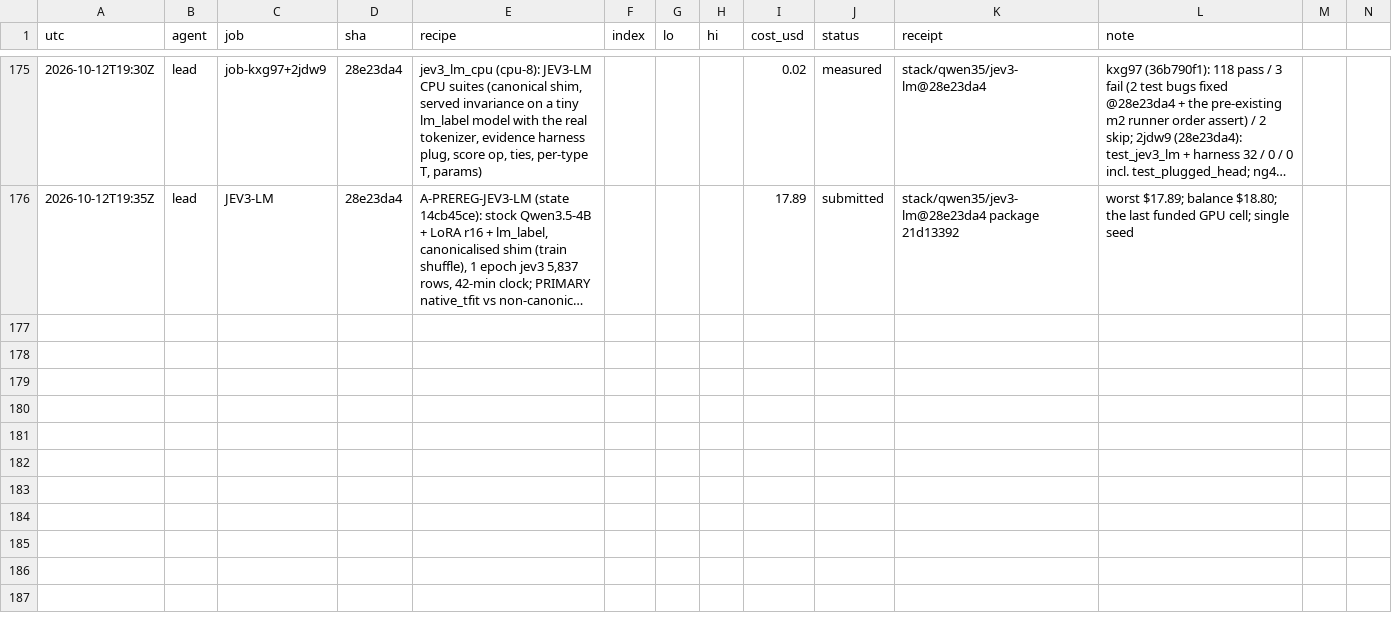
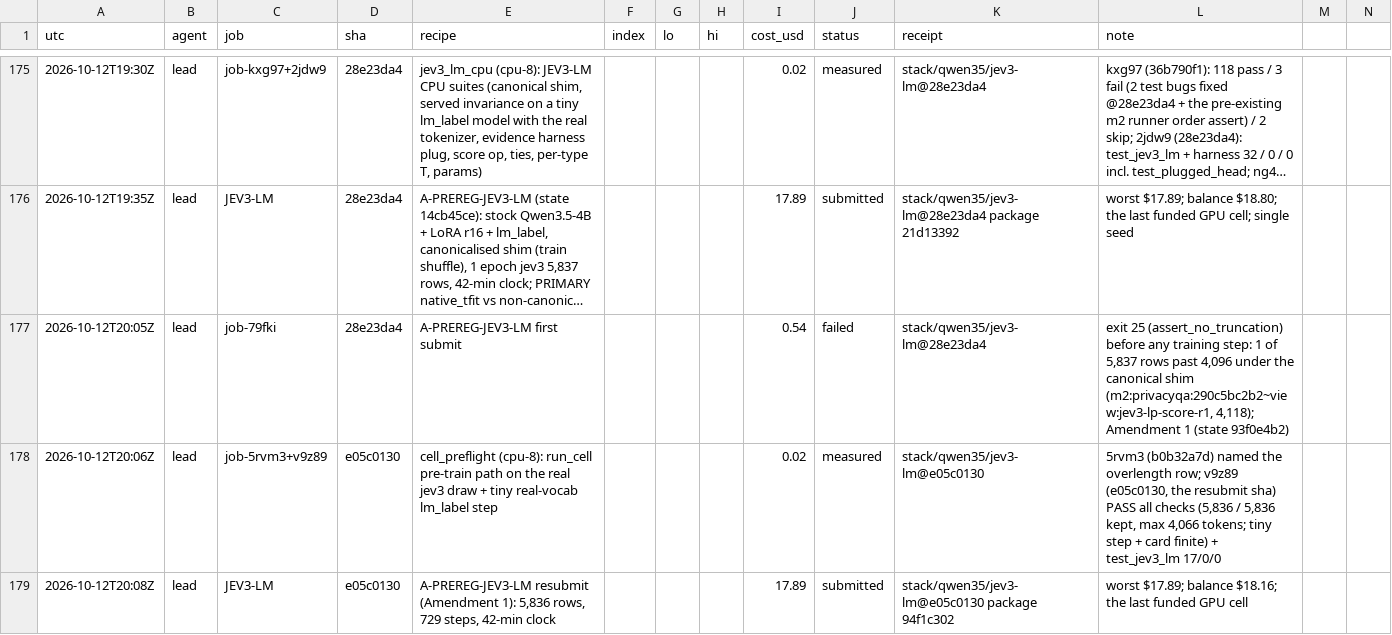
Before and after one commit to apumutyala/State-Space-Decision-Model, a TSV file: results/ledger.tsv, drawn as a sheet; only a part is shown, gaps mark what is left out; long unchanged cells end in …; rows hold the shown columns only; the diff names each change by its address in the sheet, - before the commit and + after, or states it on an @@ line.

Commit message:
ledger: job-79fki exit 25, preflight jobs, JEV3-LM resubmit

```diff
--- a/results/ledger.tsv
+++ b/results/ledger.tsv
+row 177: 2026-10-12T20:05Z | lead | job-79fki | 28e23da4 | A-PREREG-JEV3-LM first submit |  |  |  | 0.54 | failed | stack/qwen35/jev3-lm@28e23da4 | exit 25 (assert_no_truncation) before any training step: 1 of 5,837 rows past 4,096 under the canonical shim (m2:privacyqa:290c5bc2b2~view:jev3-lp-score-r1, 4,118); Amendment 1 (state 93f0e4b2)
+row 178: 2026-10-12T20:06Z | lead | job-5rvm3+v9z89 | e05c0130 | cell_preflight (cpu-8): run_cell pre-train path on the real jev3 draw + tiny real-vocab lm_label step |  |  |  | 0.02 | measured | stack/qwen35/jev3-lm@e05c0130 | 5rvm3 (b0b32a7d) named the overlength row; v9z89 (e05c0130, the resubmit sha) PASS all checks (5,836 / 5,836 kept, max 4,066 tokens; tiny step + card finite) + test_jev3_lm 17/0/0
+row 179: 2026-10-12T20:08Z | lead | JEV3-LM | e05c0130 | A-PREREG-JEV3-LM resubmit (Amendment 1): 5,836 rows, 729 steps, 42-min clock |  |  |  | 17.89 | submitted | stack/qwen35/jev3-lm@e05c0130 package 94f1c302 | worst $17.89; balance $18.16; the last funded GPU cell
```
